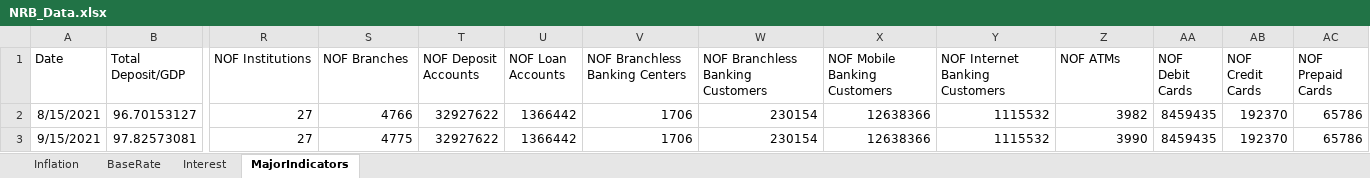
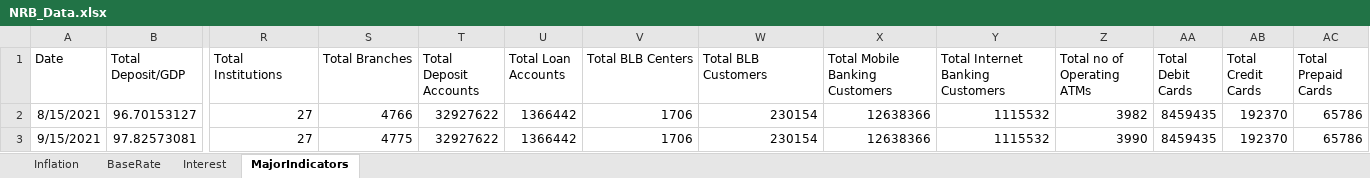
Before and after one commit to ConfusedDunga/Multipage, an Excel workbook: NRB_Data.xlsx, sheet MajorIndicators, drawn as a sheet; only a part is shown, gaps mark what is left out; values as stored, in another font and other column widths than the file's, no borders; table styles not drawn; the diff names each change by its address in the sheet, - before the commit and + after, or states it on an @@ line.

```diff
--- a/NRB_Data.xlsx (sheet MajorIndicators)
+++ b/NRB_Data.xlsx (sheet MajorIndicators)
-R1: NOF Institutions
+R1: Total Institutions
-S1: NOF Branches
+S1: Total Branches
-T1: NOF Deposit Accounts
+T1: Total Deposit Accounts
-U1: NOF Loan Accounts
+U1: Total Loan Accounts
-V1: NOF Branchless Banking Centers
+V1: Total BLB Centers
-W1: NOF Branchless Banking Customers
+W1: Total BLB Customers
-X1: NOF Mobile Banking Customers
+X1: Total Mobile Banking Customers
-Y1: NOF Internet Banking Customers
+Y1: Total Internet Banking Customers
-Z1: NOF ATMs
+Z1: Total no of Operating ATMs
-AA1: NOF Debit Cards
+AA1: Total Debit Cards
-AB1: NOF Credit Cards
+AB1: Total Credit Cards
-AC1: NOF Prepaid Cards
+AC1: Total Prepaid Cards
```
Also changed, not shown: 7 other files.
